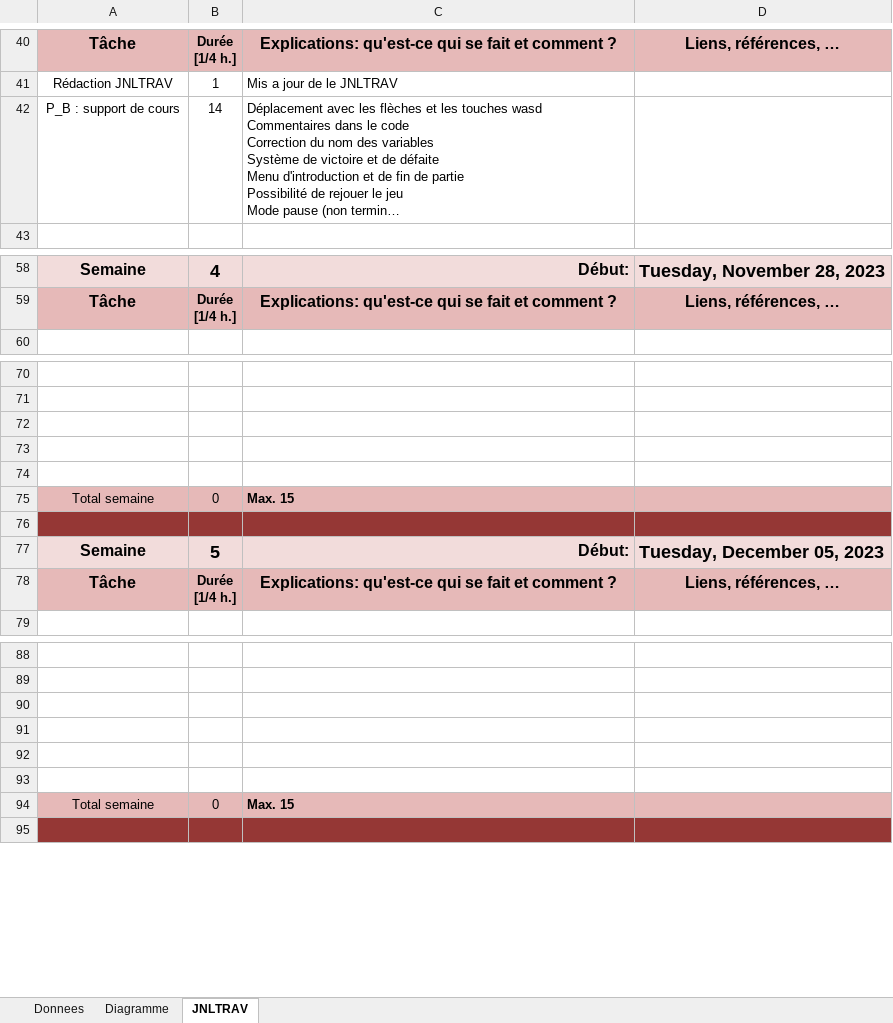
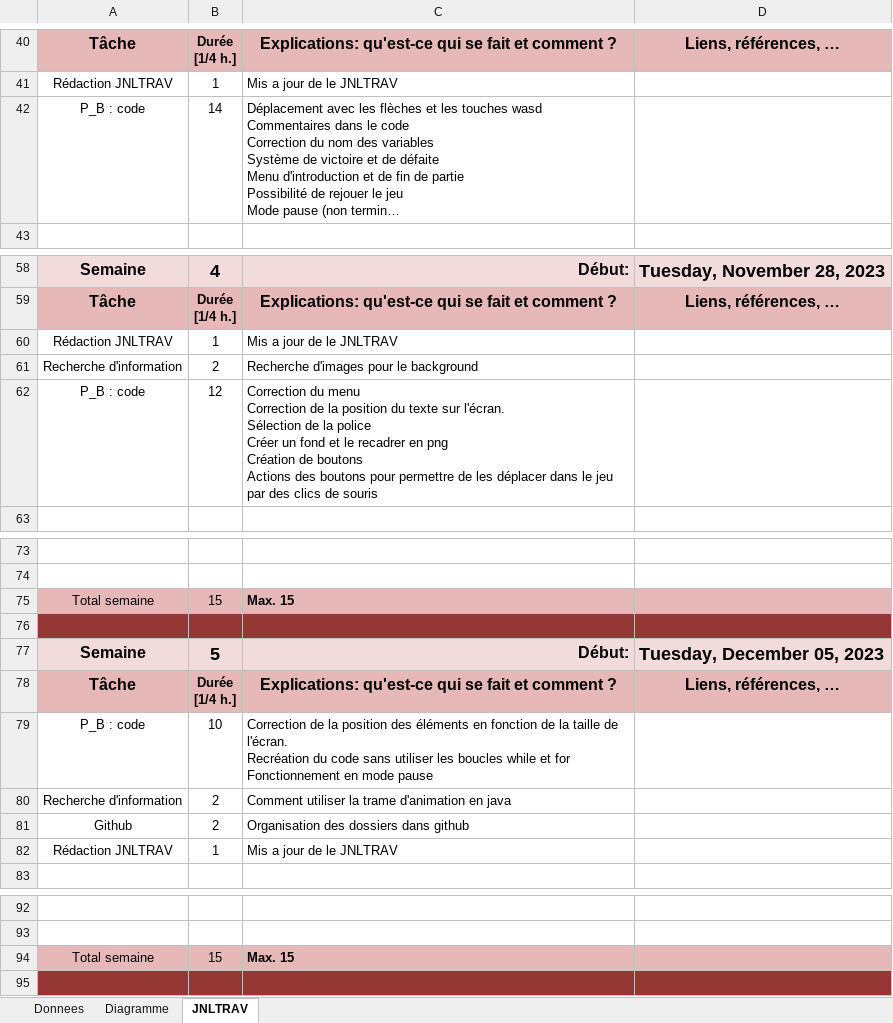
Before and after one commit to Adrtoledocam/P_Bulles_Snake, an Excel workbook: Doc/P_Bulle_Snale-Toledo_Adran-jnltrav1.xlsx, sheet JNLTRAV, drawn as a sheet; only a part is shown, gaps mark what is left out; long unchanged cells end in …; values as stored, in another font and other column widths than the file's, no borders; charts and pictures not drawn; removed rows and columns are numbered as before the commit, all else as after; ↵ is a line break in a cell; the diff names each change by its address in the sheet, - before the commit and + after, or states it on an @@ line.

Commit message:
Update du code du JS et CSS
Correction de la position des éléments en fonction de la taille de l'écran.
Recréation du code sans utiliser les boucles while et for
Fonctionnement en mode pause

```diff
--- a/Doc/P_Bulle_Snale-Toledo_Adran-jnltrav1.xlsx (sheet JNLTRAV)
+++ b/Doc/P_Bulle_Snale-Toledo_Adran-jnltrav1.xlsx (sheet JNLTRAV)
-A42: P_B : support de cours
+A42: P_B : code
+row 60: Rédaction JNLTRAV | 1 | Mis a jour de le JNLTRAV
+row 61: Recherche d'information | 2 | Recherche d'images pour le background
+row 62: P_B : code | 12 | Correction du menu ↵ Correction de la position du texte sur l'écran. ↵ Sélection de la police ↵ Créer un fond et le recadrer en png ↵ Création de boutons ↵ Actions des boutons pour permettre de les déplacer dans le jeu par des clics de souris
-row 72: (empty)
-row 73: (empty)
-row 74: (empty)
-B75: 0
+B75: 15
+row 79: P_B : code | 10 | Correction de la position des éléments en fonction de la taille de l'écran. ↵ Recréation du code sans utiliser les boucles while et for ↵ Fonctionnement en mode pause
+row 80: Recherche d'information | 2 | Comment utiliser la trame d'animation en java
+row 81: Github | 2 | Organisation des dossiers dans github
+row 82: Rédaction JNLTRAV | 1 | Mis a jour de le JNLTRAV
-row 90: (empty)
-row 91: (empty)
-row 92: (empty)
-row 93: (empty)
-B94: 0
+B94: 15
```
Also changed, not shown: charts or pictures, 3 other files.
